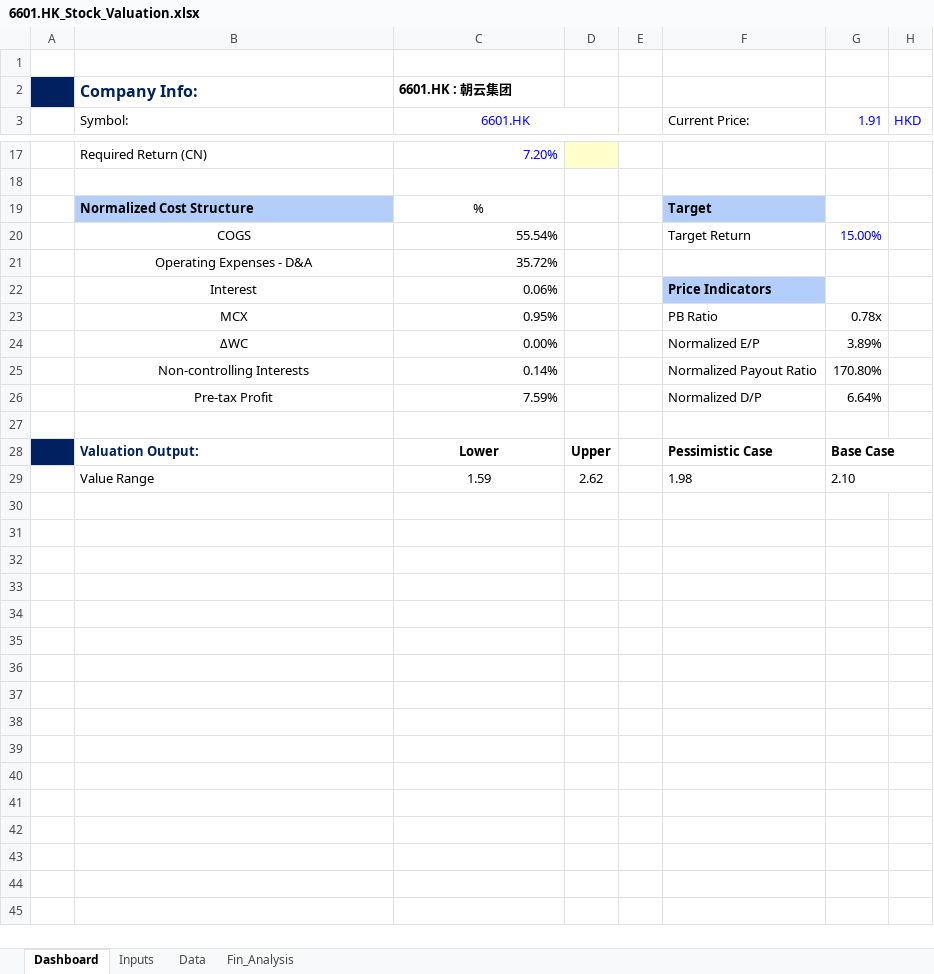
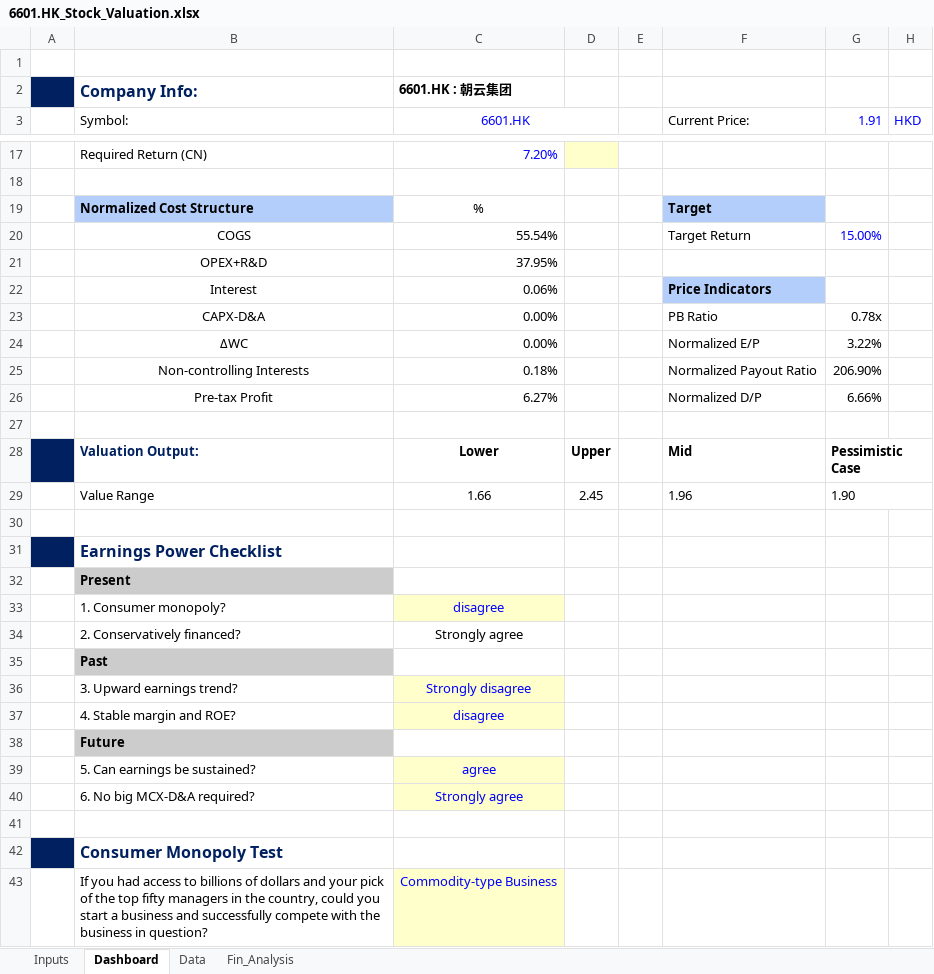
Before and after one commit to JerryChenz/Invest_Proc_Alpha, an Excel workbook: financial_models/opportunities/6601.HK_Stock_Valuation.xlsx, sheet Dashboard, drawn as a sheet; only a part is shown, gaps mark what is left out; values as stored, in another font and other column widths than the file's, no borders; charts and pictures and conditional formats not drawn; removed rows and columns are numbered as before the commit, all else as after; the diff names each change by its address in the sheet, - before the commit and + after, or states it on an @@ line.

```diff
--- a/financial_models/opportunities/6601.HK_Stock_Valuation.xlsx (sheet Dashboard)
+++ b/financial_models/opportunities/6601.HK_Stock_Valuation.xlsx (sheet Dashboard)
@@ sheet tab order changed: Inputs | Dashboard | Data | Fin_Analysis @@
-row 21:  | Operating Expenses - D&A | 35.72%
+row 21:  | OPEX+R&D | 37.95%
-B23 (Symbol:): MCX
+B23 (Symbol:): CAPX-D&A
-C23 (6601.HK): 0.95%
+C23 (6601.HK): 0.00%
-G24 (1.91): 3.89%
+G24 (1.91): 3.22%
-C25 (6601.HK): 0.14%
+C25 (6601.HK): 0.18%
-G25 (1.91): 170.80%
+G25 (1.91): 206.90%
-C26 (6601.HK): 7.59%
+C26 (6601.HK): 6.27%
-G26 (1.91): 6.64%
+G26 (1.91): 6.66%
-F28 (Current Price:): Pessimistic Case
+F28 (Current Price:): Mid
-G28 (1.91): Base Case
+G28 (1.91): Pessimistic Case
-C29 (6601.HK): 1.59
+C29 (6601.HK): 1.66
-D29: 2.62
+D29: 2.45
-F29 (Current Price:): 1.98
+F29 (Current Price:): 1.96
-G29 (1.91): 2.10
+G29 (1.91): 1.90
+row 30: (empty)
+row 31:  | Earnings Power Checklist
+row 32:  | Present
+row 33:  | 1. Consumer monopoly? | disagree
+row 34:  | 2. Conservatively financed? | Strongly agree
+row 35:  | Past
+row 36:  | 3. Upward earnings trend? | Strongly disagree
+row 37:  | 4. Stable margin and ROE? | disagree
+row 38:  | Future
+row 39:  | 5. Can earnings be sustained? | agree
+row 40:  | 6. No big MCX-D&A required? | Strongly agree
+row 41: (empty)
+row 42:  | Consumer Monopoly Test
+row 43:  | If you had access to billions of dollars and your pick of the top fifty managers in the country, could you start a business and successfully compete with the business in question? | Commodity-type Business
```
Also changed, not shown: sheet Fin_Analysis, sheet Data, sheet Inputs, formulas that keep their value, charts or pictures, financial_models/opportunities/0590.HK_Stock_Valuation.xlsx, financial_models/templates/Stock_Valuation.xlsx.
